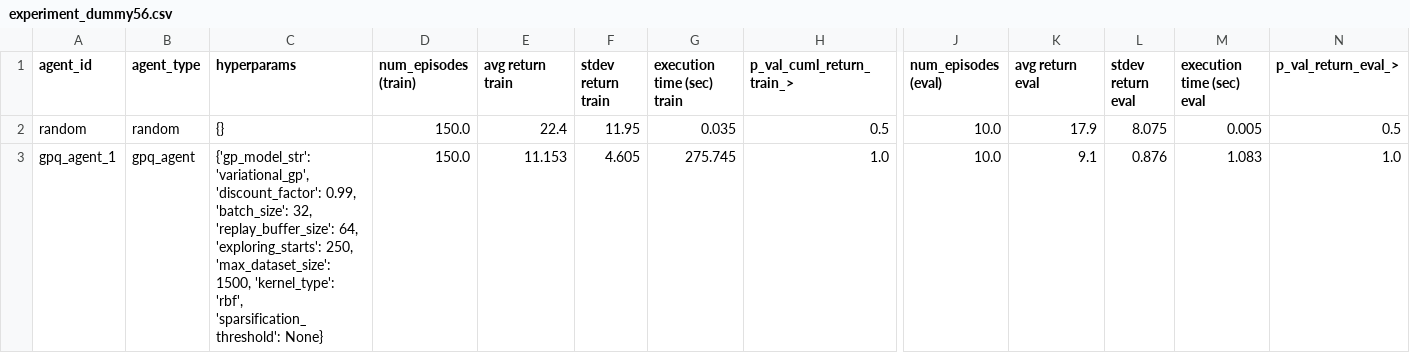
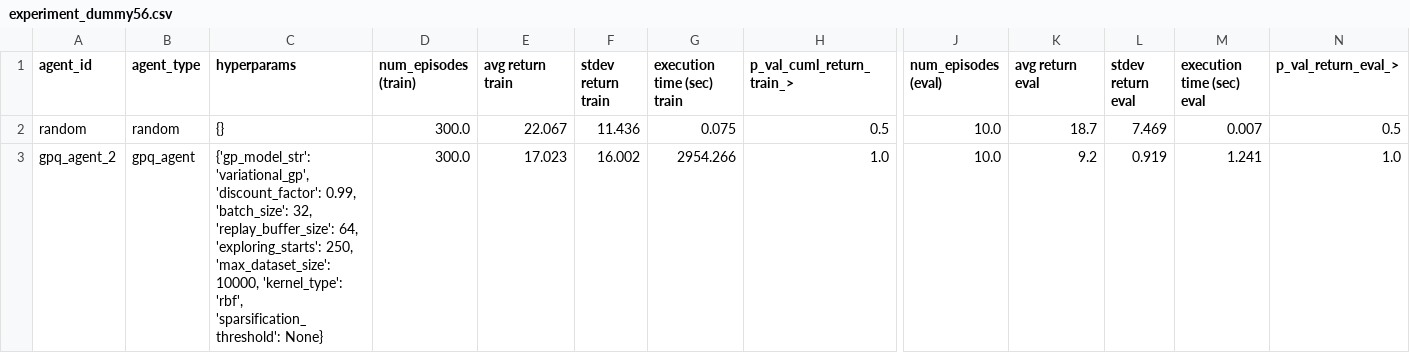
Before and after one commit to matthjs/BachelorProject, a CSV file: data/experiments/experiment_dummy56.csv, drawn as a sheet; only a part is shown, gaps mark what is left out; removed rows and columns are numbered as before the commit, all else as after; rows hold the shown columns only; the diff names each change by its address in the sheet, - before the commit and + after, or states it on an @@ line.

```diff
--- a/data/experiments/experiment_dummy56.csv
+++ b/data/experiments/experiment_dummy56.csv
-D2 (num_episodes (train)): 150.0
+D2 (num_episodes (train)): 300.0
-E2 (avg return train): 22.4
+E2 (avg return train): 22.067
-F2 (stdev return train): 11.95
+F2 (stdev return train): 11.436
-G2 (execution time (sec) train): 0.035
+G2 (execution time (sec) train): 0.075
-K2 (avg return eval): 17.9
+K2 (avg return eval): 18.7
-L2 (stdev return eval): 8.075
+L2 (stdev return eval): 7.469
-M2 (execution time (sec) eval): 0.005
+M2 (execution time (sec) eval): 0.007
-row 3: gpq_agent_1 | gpq_agent | {'gp_model_str': 'variational_gp', 'discount_factor': 0.99, 'batch_size': 32, 'replay_buffer_size': 64, 'exploring_starts': 250, 'max_dataset_size': 1500, 'kernel_type': 'rbf', 'sparsification_threshold': None} | 150.0 | 11.153 | 4.605 | 275.745 | 1.0 | 10.0 | 9.1 | 0.876 | 1.083 | 1.0
+row 3: gpq_agent_2 | gpq_agent | {'gp_model_str': 'variational_gp', 'discount_factor': 0.99, 'batch_size': 32, 'replay_buffer_size': 64, 'exploring_starts': 250, 'max_dataset_size': 10000, 'kernel_type': 'rbf', 'sparsification_threshold': None} | 300.0 | 17.023 | 16.002 | 2954.266 | 1.0 | 10.0 | 9.2 | 0.919 | 1.241 | 1.0
```
Also changed, not shown: 15 other files.
